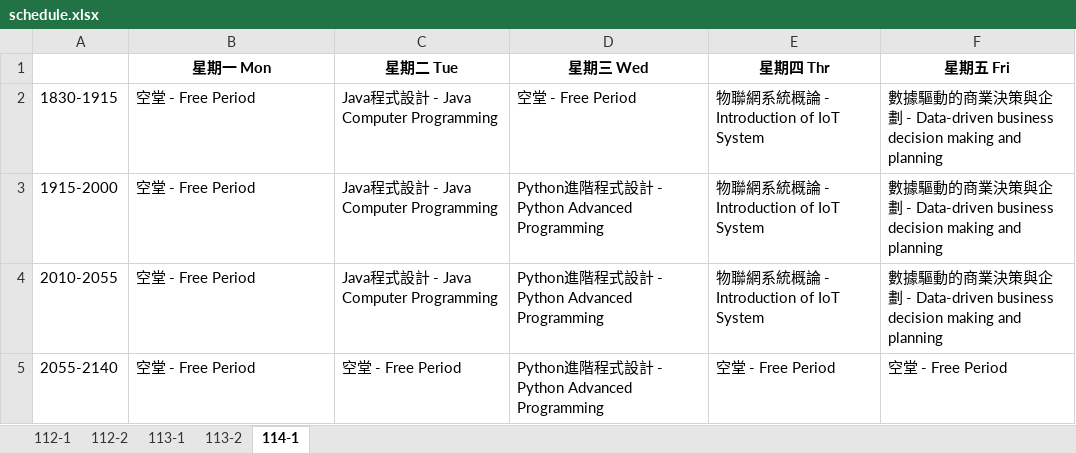
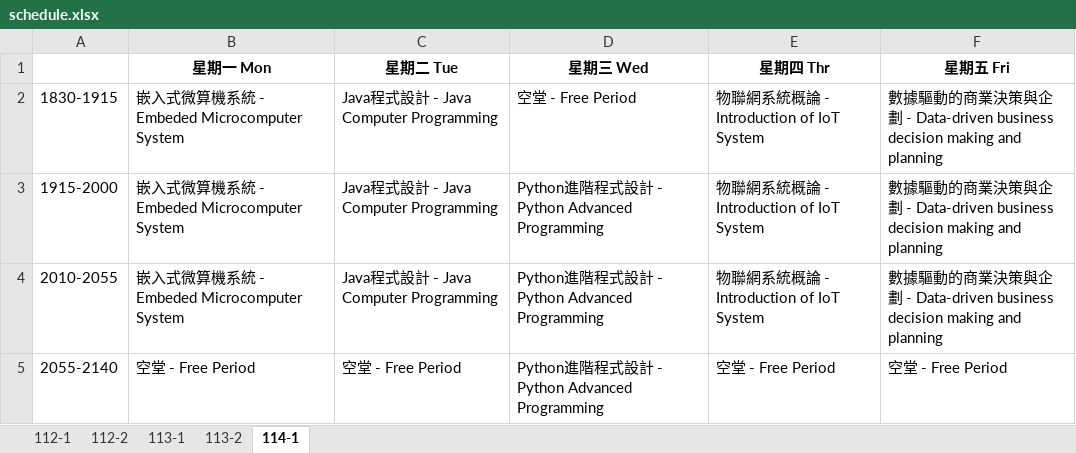
Before and after one commit to kusogame68/Asyncio-course-fetcher, an Excel workbook: schedule.xlsx, sheet 114-1, drawn as a sheet; values as stored, in another font and other column widths than the file's, no borders; the diff names each change by its address in the sheet, - before the commit and + after, or states it on an @@ line.

```diff
--- a/schedule.xlsx (sheet 114-1)
+++ b/schedule.xlsx (sheet 114-1)
-B2:B4 (星期一 Mon): 空堂 - Free Period
+B2:B4 (星期一 Mon): 嵌入式微算機系統 - Embeded Microcomputer System
```
Also changed, not shown: 26 other files.
